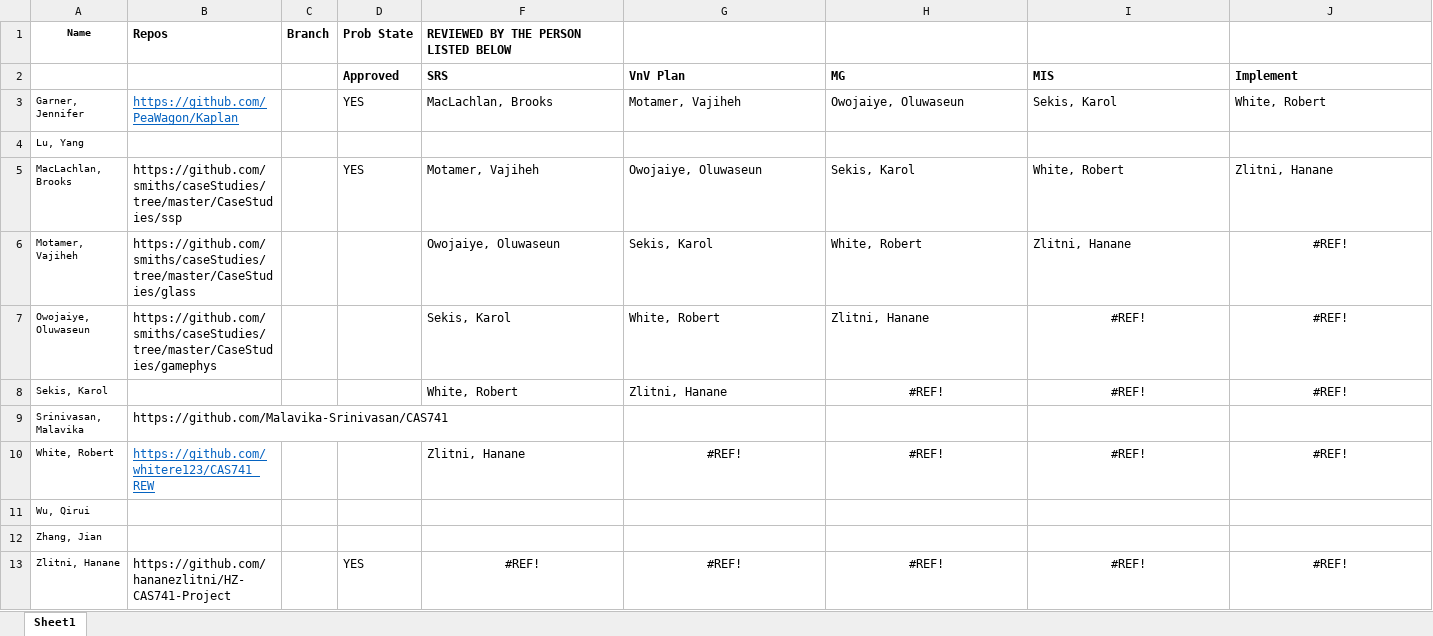
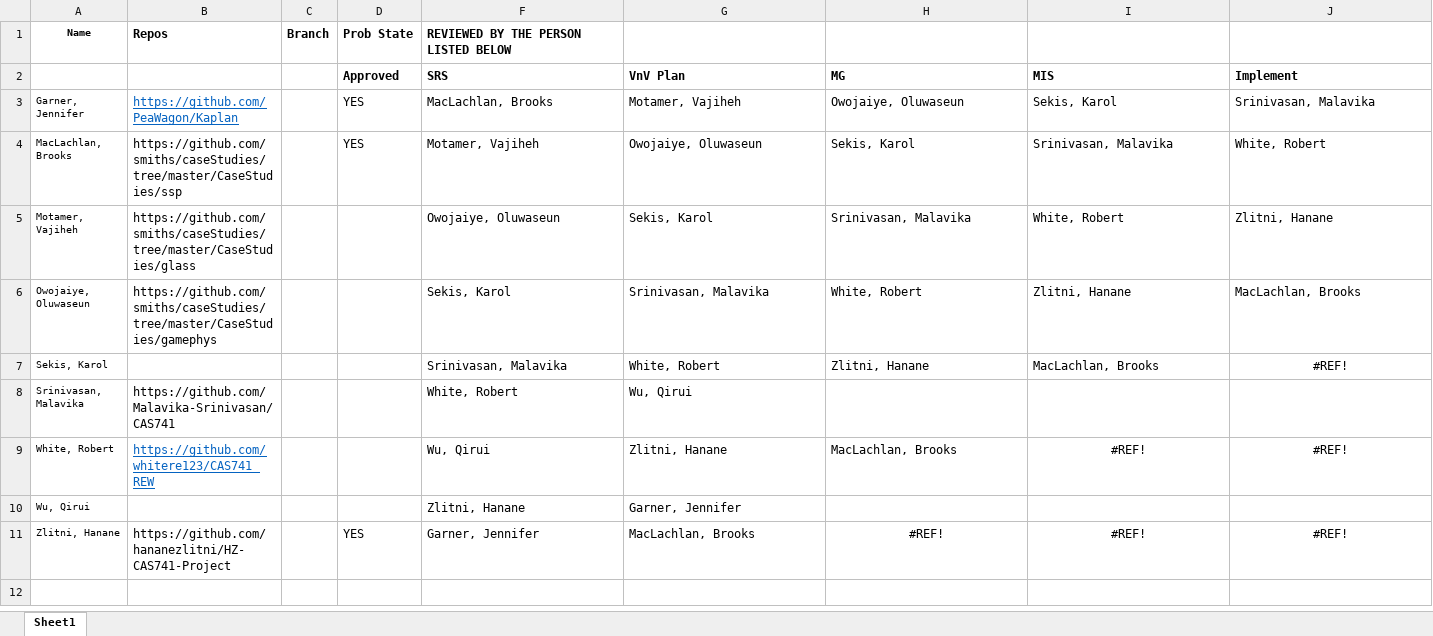
Before and after one commit to nzaker/CAS741, an Excel workbook: Repos.xlsx, sheet Sheet1, drawn as a sheet; values as stored, in another font and other column widths than the file's, no borders; removed rows and columns are numbered as before the commit, all else as after; the diff names each change by its address in the sheet, - before the commit and + after, or states it on an @@ line.

Commit message:
Updates to repo list

```diff
--- a/Repos.xlsx (sheet Sheet1)
+++ b/Repos.xlsx (sheet Sheet1)
-J3: White, Robert
+J3: Srinivasan, Malavika
-row 4: Lu, Yang
-I4: White, Robert
+I4: Srinivasan, Malavika
-J4: Zlitni, Hanane
+J4: White, Robert
-H5: White, Robert
+H5: Srinivasan, Malavika
-I5: Zlitni, Hanane
+I5: White, Robert
-J5: #REF!
+J5: Zlitni, Hanane
-J5 alignment: center
+J5 alignment: left
-G6: White, Robert
+G6: Srinivasan, Malavika
-H6: Zlitni, Hanane
+H6: White, Robert
-I6: #REF!
+I6: Zlitni, Hanane
-I6:J6 alignment: center
+I6:J6 alignment: left
-J6: #REF!
+J6: MacLachlan, Brooks
-F7: White, Robert
+F7: Srinivasan, Malavika
-G7: Zlitni, Hanane
+G7: White, Robert
-H7: #REF!
+H7: Zlitni, Hanane
-H7:I7 alignment: center
+H7:I7 alignment: left
-I7: #REF!
+I7: MacLachlan, Brooks
-F8: (empty)
+F8: White, Robert
-G8: (empty)
+G8: Wu, Qirui
-F9: Zlitni, Hanane
+F9: Wu, Qirui
-G9: #REF!
+G9: Zlitni, Hanane
-G9:H9 alignment: center
+G9:H9 alignment: left
-H9: #REF!
+H9: MacLachlan, Brooks
-F10: (empty)
+F10: Zlitni, Hanane
-G10: (empty)
+G10: Garner, Jennifer
-row 12: Zhang, Jian
-F11: #REF!
+F11: Garner, Jennifer
-F11:G11 alignment: center
+F11:G11 alignment: left
-G11: #REF!
+G11: MacLachlan, Brooks
```
Also changed, not shown: formulas that keep their value.
